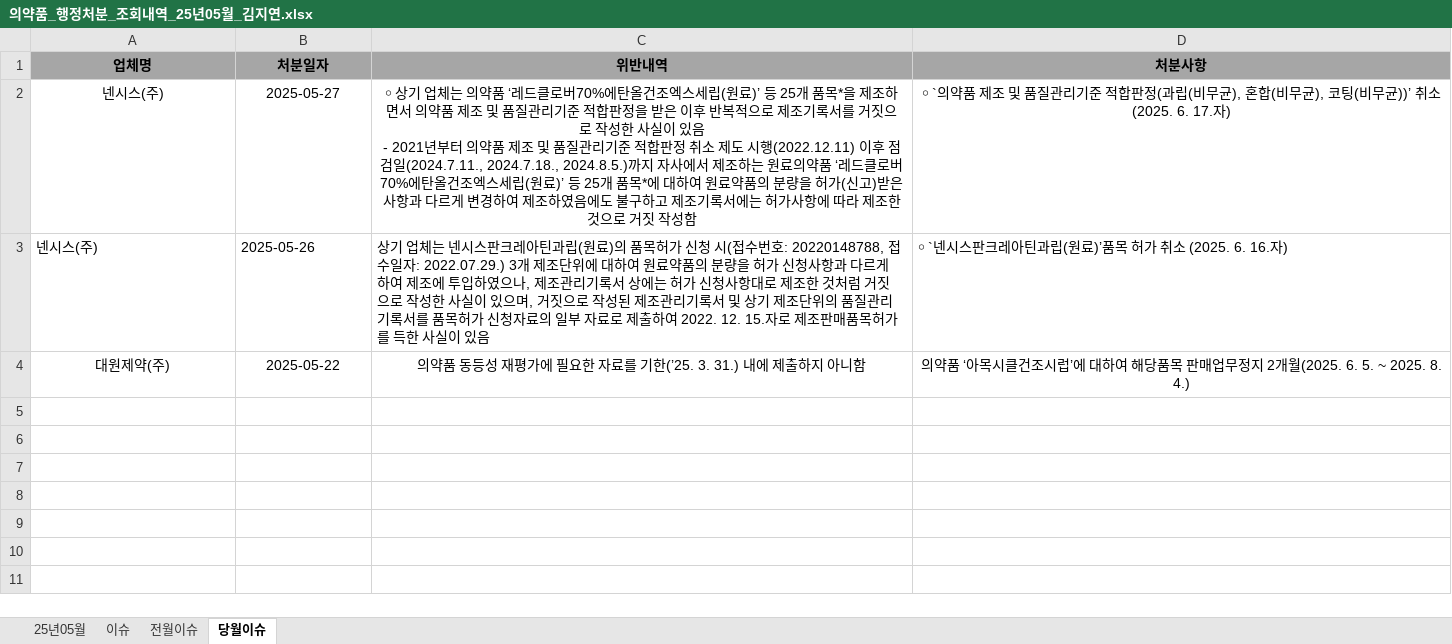
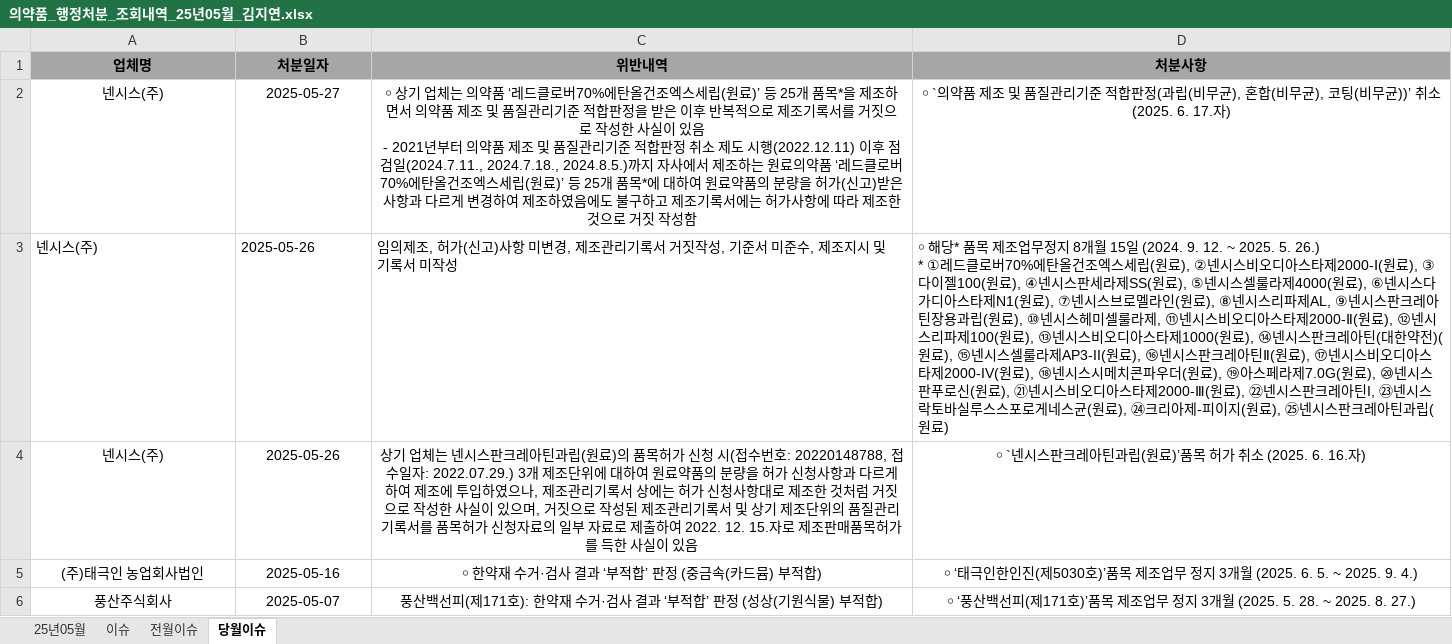
Before and after one commit to kjiyoni/RPA_Uipath, an Excel workbook: RPA09_의약품안전나라_RE_김지연/Data/Output/의약품_행정처분_조회내역_25년05월_김지연.xlsx, sheet 당월이슈, drawn as a sheet; values as stored, in another font and other column widths than the file's, no borders; conditional formats not drawn; removed rows and columns are numbered as before the commit, all else as after; ↵ is a line break in a cell; the diff names each change by its address in the sheet, - before the commit and + after, or states it on an @@ line.

```diff
--- a/RPA09_의약품안전나라_RE_김지연/Data/Output/의약품_행정처분_조회내역_25년05월_김지연.xlsx (sheet 당월이슈)
+++ b/RPA09_의약품안전나라_RE_김지연/Data/Output/의약품_행정처분_조회내역_25년05월_김지연.xlsx (sheet 당월이슈)
+row 3: 넨시스(주) | 2025-05-26 | 임의제조, 허가(신고)사항 미변경, 제조관리기록서 거짓작성, 기준서 미준수, 제조지시 및 기록서 미작성 | ￮ 해당* 품목 제조업무정지 8개월 15일 (2024. 9. 12. ~ 2025. 5. 26.) ↵ * ①레드클로버70%에탄올건조엑스세립(원료), ②넨시스비오디아스타제2000-Ⅰ(원료), ③다이젤100(원료), ④넨시스판세라제SS(원료), ⑤넨시스셀룰라제4000(원료), ⑥넨시스다가디아스타제N1(원료), ⑦넨시스브로멜라인(원료), ⑧넨시스리파제AL, ⑨넨시스판크레아틴장용과립(원료), ⑩넨시스헤미셀룰라제, ⑪넨시스비오디아스타제2000-Ⅱ(원료), ⑫넨시스리파제100(원료), ⑬넨시스비오디아스타제1000(원료), ⑭넨시스판크레아틴(대한약전)(원료), ⑮넨시스셀룰라제AP3-II(원료), ⑯넨시스판크레아틴Ⅱ(원료), ⑰넨시스비오디아스타제2000-IV(원료), ⑱넨시스시메치콘파우더(원료), ⑲아스페라제7.0G(원료), ⑳넨시스판푸로신(원료), ㉑넨시스비오디아스타제2000-Ⅲ(원료), ㉒넨시스판크레아틴I, ㉓넨시스락토바실루스스포로게네스균(원료), ㉔크리아제-피이지(원료), ㉕넨시스판크레아틴과립(원료)
-A4:D4 alignment: left
+A4:D4 alignment: center
-row 4: 대원제약(주) | 2025-05-22 | 의약품 동등성 재평가에 필요한 자료를 기한(’25. 3. 31.) 내에 제출하지 아니함 | 의약품 ‘아목시클건조시럽’에 대하여 해당품목 판매업무정지 2개월(2025. 6. 5. ~ 2025. 8. 4.)
+row 5: (주)태극인 농업회사법인 | 2025-05-16 | ￮ 한약재 수거·검사 결과 ‘부적합’ 판정 (중금속(카드뮴) 부적합) | ￮ ‘태극인한인진(제5030호)’품목 제조업무 정지 3개월 (2025. 6. 5. ~ 2025. 9. 4.)
+row 6: 풍산주식회사 | 2025-05-07 | 풍산백선피(제171호): 한약재 수거·검사 결과 ‘부적합’ 판정 (성상(기원식물) 부적합) | ￮ ‘풍산백선피(제171호)’품목 제조업무 정지 3개월 (2025. 5. 28. ~ 2025. 8. 27.)
```
Also changed, not shown: sheet 이슈, sheet 전월이슈, 12 other files.
